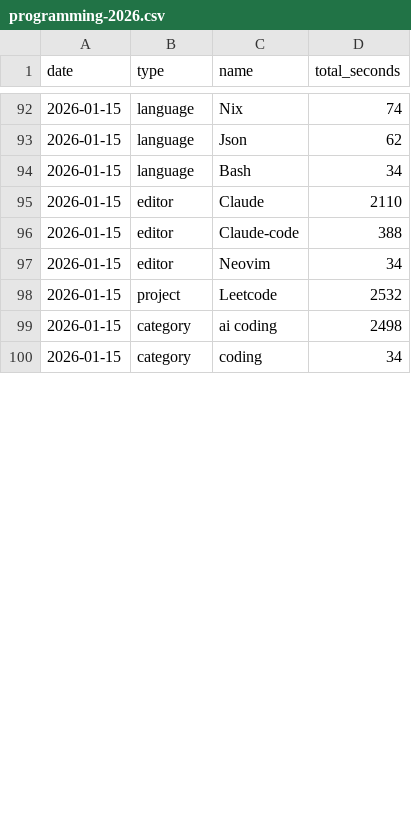
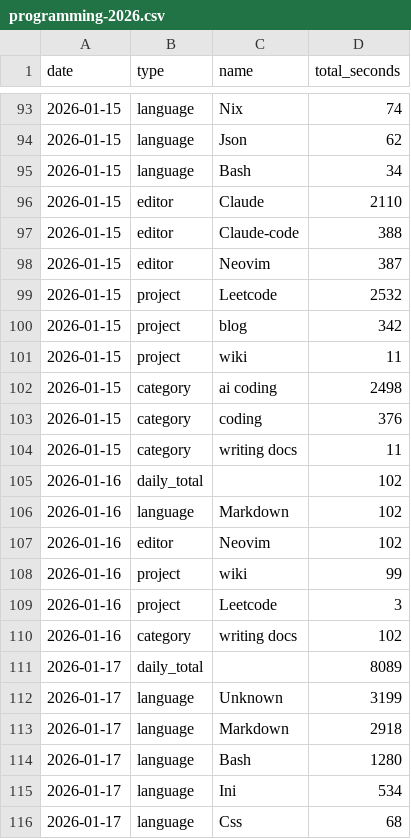
Before and after one commit to f0ldspace/blog, a CSV file: _data/programming-2026.csv, drawn as a sheet; only a part is shown, gaps mark what is left out; the diff covers the shown part only.

```diff
--- a/_data/programming-2026.csv
+++ b/_data/programming-2026.csv
@@ -96,5 +97,20 @@ date,type,name,total_seconds
 2026-01-15,editor,Claude-code,388
-2026-01-15,editor,Neovim,34
+2026-01-15,editor,Neovim,387
 2026-01-15,project,Leetcode,2532
+2026-01-15,project,blog,342
+2026-01-15,project,wiki,11
 2026-01-15,category,ai coding,2498
-2026-01-15,category,coding,34
+2026-01-15,category,coding,376
+2026-01-15,category,writing docs,11
+2026-01-16,daily_total,,102
+2026-01-16,language,Markdown,102
+2026-01-16,editor,Neovim,102
+2026-01-16,project,wiki,99
+2026-01-16,project,Leetcode,3
+2026-01-16,category,writing docs,102
+2026-01-17,daily_total,,8089
+2026-01-17,language,Unknown,3199
+2026-01-17,language,Markdown,2918
+2026-01-17,language,Bash,1280
+2026-01-17,language,Ini,534
+2026-01-17,language,Css,68
```
Also changed, not shown: 17 added rows, 2 removed rows and 9 edited cells elsewhere in this file, 1 other file.
